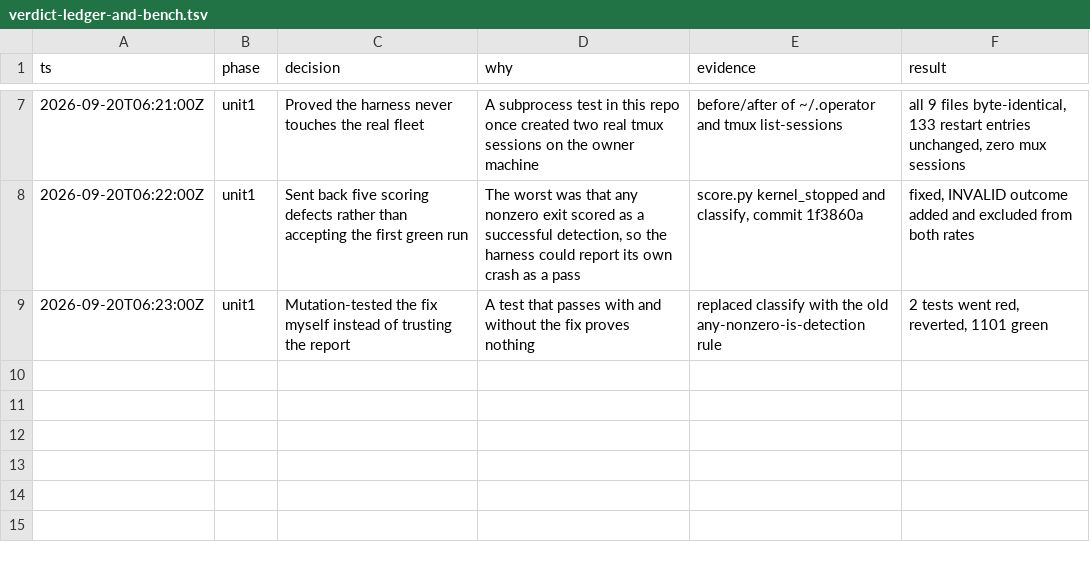
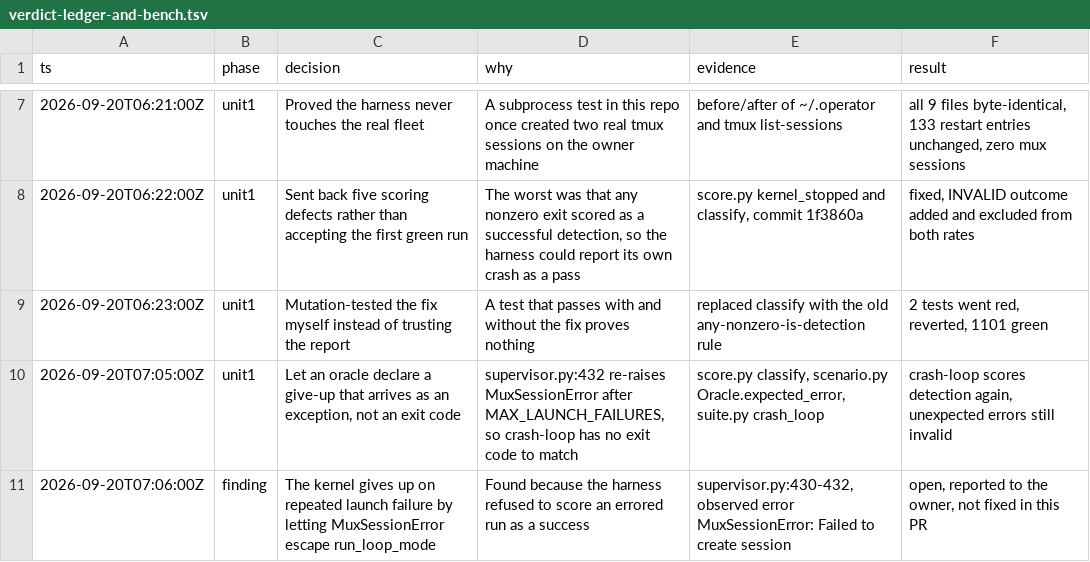
Before and after one commit to darinh/operator, a TSV file: .audit/verdict-ledger-and-bench.tsv, drawn as a sheet; only a part is shown, gaps mark what is left out.

```diff
--- a/.audit/verdict-ledger-and-bench.tsv
+++ b/.audit/verdict-ledger-and-bench.tsv
@@ -9 +9,3 @@ ts	phase	decision	why	evidence	result
 2026-09-20T06:23:00Z	unit1	Mutation-tested the fix myself instead of trusting the report	A test that passes with and without the fix proves nothing	replaced classify with the old any-nonzero-is-detection rule	2 tests went red, reverted, 1101 green
+2026-09-20T07:05:00Z	unit1	Let an oracle declare a give-up that arrives as an exception, not an exit code	supervisor.py:432 re-raises MuxSessionError after MAX_LAUNCH_FAILURES, so crash-loop has no exit code to match	score.py classify, scenario.py Oracle.expected_error, suite.py crash_loop	crash-loop scores detection again, unexpected errors still invalid
+2026-09-20T07:06:00Z	finding	The kernel gives up on repeated launch failure by letting MuxSessionError escape run_loop_mode	Found because the harness refused to score an errored run as a success	supervisor.py:430-432, observed error MuxSessionError: Failed to create session	open, reported to the owner, not fixed in this PR
```
Also changed, not shown: 5 other files.
